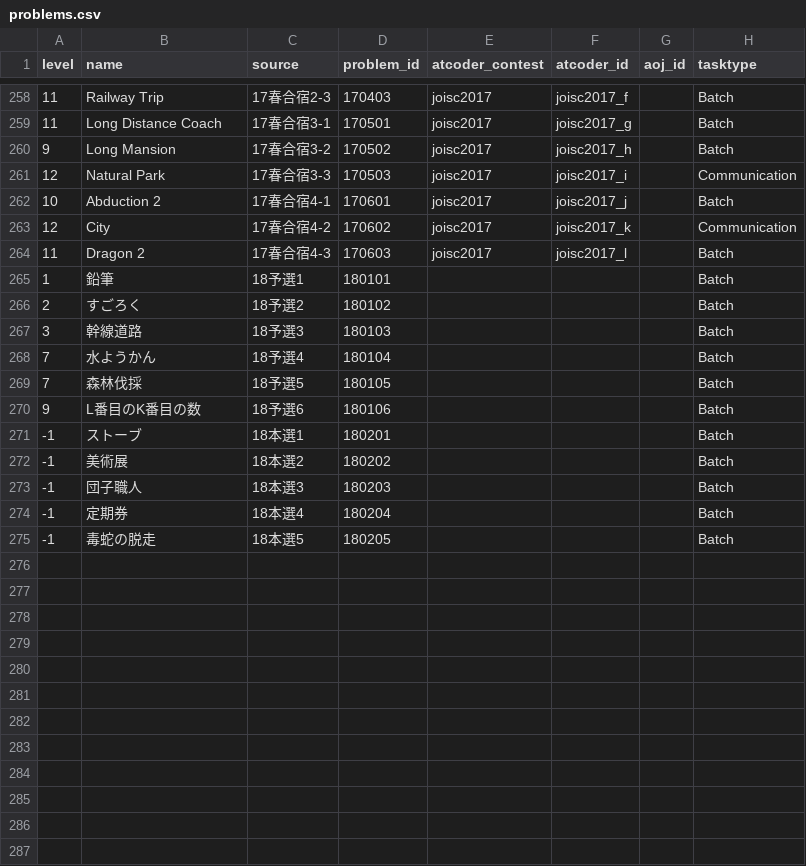
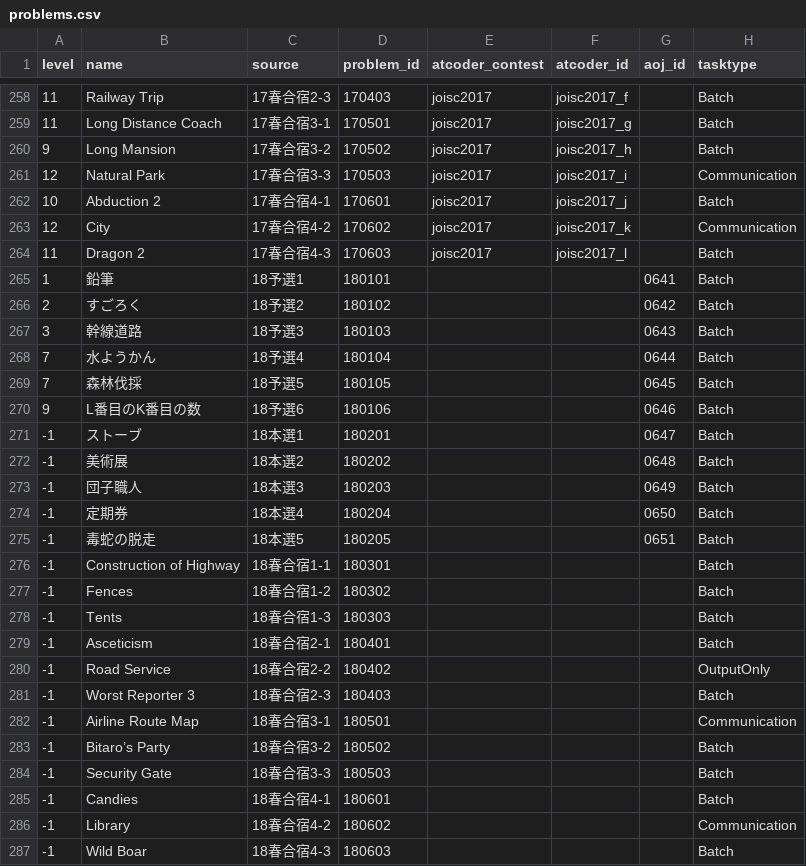
Before and after one commit to Takt29/AOJAtCoder-JOI, a CSV file: data/problems.csv, drawn as a sheet; only a part is shown, gaps mark what is left out.

```diff
--- a/data/problems.csv
+++ b/data/problems.csv
@@ -264,12 +264,24 @@ level,name,source,problem_id,atcoder_contest,atcoder_id,aoj_id,tasktype
 11,Dragon 2,17春合宿4-3,170603,joisc2017,joisc2017_l,,Batch
-1,鉛筆,18予選1,180101,,,,Batch
-2,すごろく,18予選2,180102,,,,Batch
-3,幹線道路,18予選3,180103,,,,Batch
-7,水ようかん,18予選4,180104,,,,Batch
-7,森林伐採,18予選5,180105,,,,Batch
-9,L番目のK番目の数,18予選6,180106,,,,Batch
--1,ストーブ,18本選1,180201,,,,Batch
--1,美術展,18本選2,180202,,,,Batch
--1,団子職人,18本選3,180203,,,,Batch
--1,定期券,18本選4,180204,,,,Batch
--1,毒蛇の脱走,18本選5,180205,,,,Batch
+1,鉛筆,18予選1,180101,,,0641,Batch
+2,すごろく,18予選2,180102,,,0642,Batch
+3,幹線道路,18予選3,180103,,,0643,Batch
+7,水ようかん,18予選4,180104,,,0644,Batch
+7,森林伐採,18予選5,180105,,,0645,Batch
+9,L番目のK番目の数,18予選6,180106,,,0646,Batch
+-1,ストーブ,18本選1,180201,,,0647,Batch
+-1,美術展,18本選2,180202,,,0648,Batch
+-1,団子職人,18本選3,180203,,,0649,Batch
+-1,定期券,18本選4,180204,,,0650,Batch
+-1,毒蛇の脱走,18本選5,180205,,,0651,Batch
+-1,Construction of Highway,18春合宿1-1,180301,,,,Batch
+-1,Fences,18春合宿1-2,180302,,,,Batch
+-1,Tents,18春合宿1-3,180303,,,,Batch
+-1,Asceticism,18春合宿2-1,180401,,,,Batch
+-1,Road Service,18春合宿2-2,180402,,,,OutputOnly
+-1,Worst Reporter 3,18春合宿2-3,180403,,,,Batch
+-1,Airline Route Map,18春合宿3-1,180501,,,,Communication
+-1,Bitaro’s Party,18春合宿3-2,180502,,,,Batch
+-1,Security Gate,18春合宿3-3,180503,,,,Batch
+-1,Candies,18春合宿4-1,180601,,,,Batch
+-1,Library,18春合宿4-2,180602,,,,Communication
+-1,Wild Boar,18春合宿4-3,180603,,,,Batch
```
Also changed, not shown: 1 other file.
